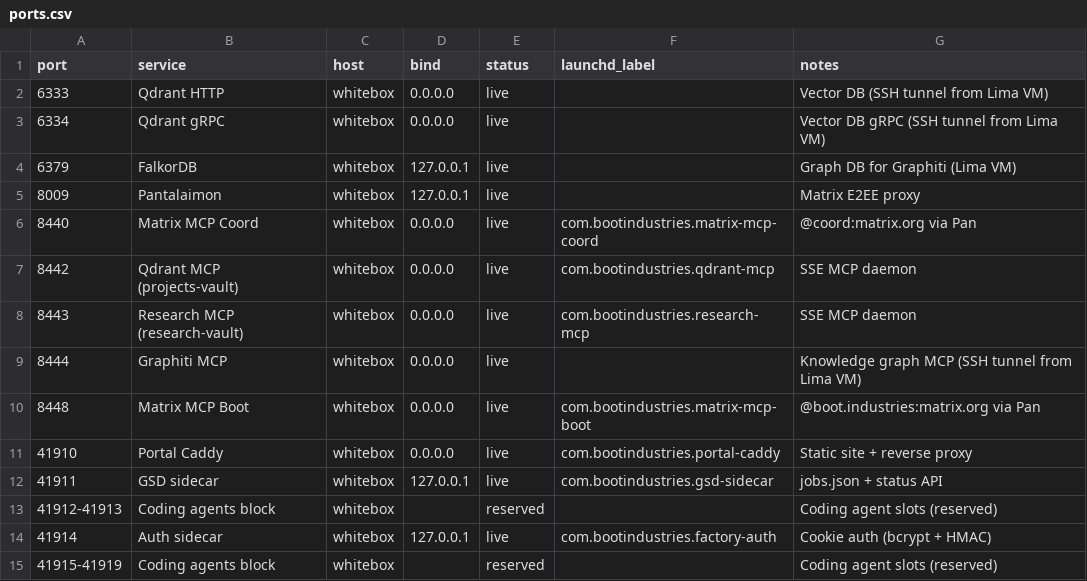
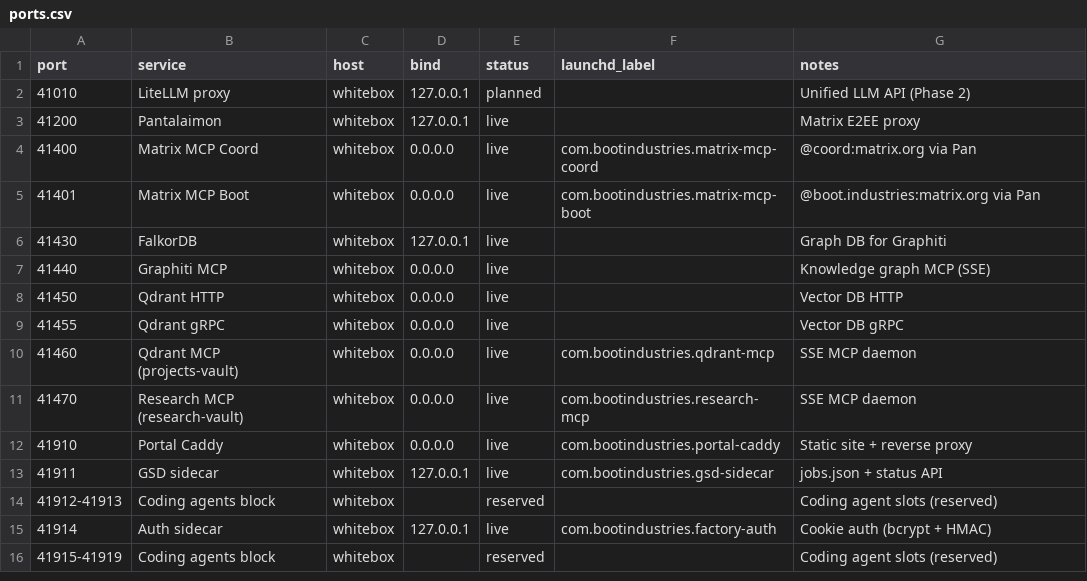
Before and after one commit to chrislyons/factory, a CSV file: infra/ports.csv, drawn as a sheet; only a part is shown.

```diff
--- a/infra/ports.csv
+++ b/infra/ports.csv
@@ -1,11 +1,12 @@
 port,service,host,bind,status,launchd_label,notes
-6333,Qdrant HTTP,whitebox,0.0.0.0,live,,Vector DB (SSH tunnel from Lima VM)
-6334,Qdrant gRPC,whitebox,0.0.0.0,live,,Vector DB gRPC (SSH tunnel from Lima VM)
-6379,FalkorDB,whitebox,127.0.0.1,live,,Graph DB for Graphiti (Lima VM)
-8009,Pantalaimon,whitebox,127.0.0.1,live,,Matrix E2EE proxy
-8440,Matrix MCP Coord,whitebox,0.0.0.0,live,com.bootindustries.matrix-mcp-coord,@coord:matrix.org via Pan
-8442,Qdrant MCP (projects-vault),whitebox,0.0.0.0,live,com.bootindustries.qdrant-mcp,SSE MCP daemon
-8443,Research MCP (research-vault),whitebox,0.0.0.0,live,com.bootindustries.research-mcp,SSE MCP daemon
-8444,Graphiti MCP,whitebox,0.0.0.0,live,,Knowledge graph MCP (SSH tunnel from Lima VM)
-8448,Matrix MCP Boot,whitebox,0.0.0.0,live,com.bootindustries.matrix-mcp-boot,@boot.industries:matrix.org via Pan
+41010,LiteLLM proxy,whitebox,127.0.0.1,planned,,Unified LLM API (Phase 2)
+41200,Pantalaimon,whitebox,127.0.0.1,live,,Matrix E2EE proxy
+41400,Matrix MCP Coord,whitebox,0.0.0.0,live,com.bootindustries.matrix-mcp-coord,@coord:matrix.org via Pan
+41401,Matrix MCP Boot,whitebox,0.0.0.0,live,com.bootindustries.matrix-mcp-boot,@boot.industries:matrix.org via Pan
+41430,FalkorDB,whitebox,127.0.0.1,live,,Graph DB for Graphiti
+41440,Graphiti MCP,whitebox,0.0.0.0,live,,Knowledge graph MCP (SSE)
+41450,Qdrant HTTP,whitebox,0.0.0.0,live,,Vector DB HTTP
+41455,Qdrant gRPC,whitebox,0.0.0.0,live,,Vector DB gRPC
+41460,Qdrant MCP (projects-vault),whitebox,0.0.0.0,live,com.bootindustries.qdrant-mcp,SSE MCP daemon
+41470,Research MCP (research-vault),whitebox,0.0.0.0,live,com.bootindustries.research-mcp,SSE MCP daemon
 41910,Portal Caddy,whitebox,0.0.0.0,live,com.bootindustries.portal-caddy,Static site + reverse proxy
```
Also changed, not shown: 11 other files.
